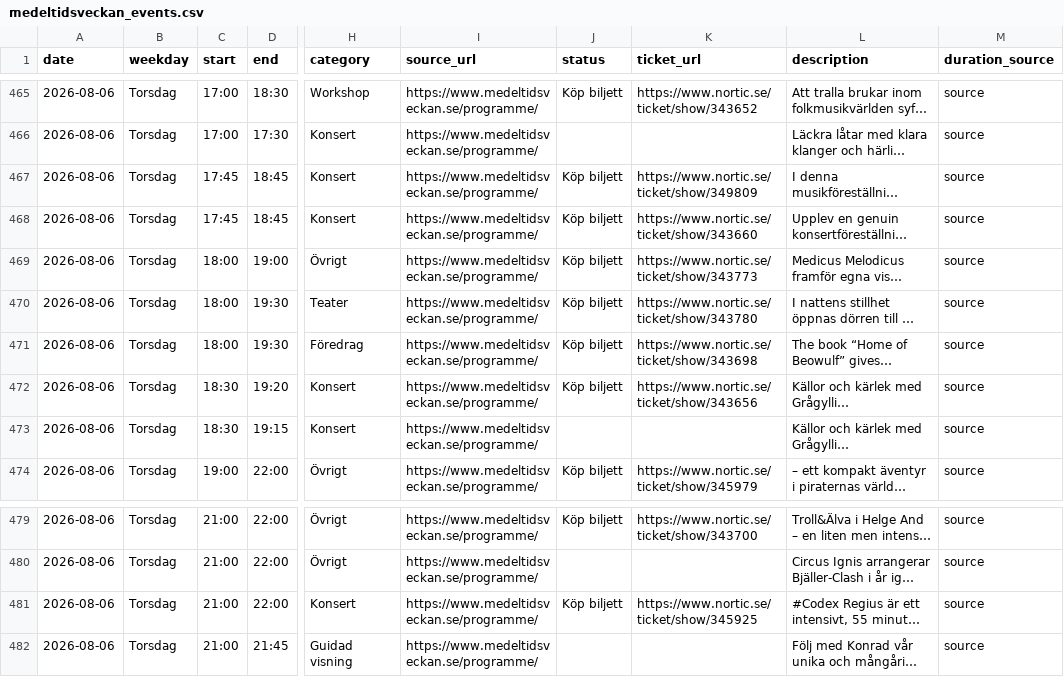
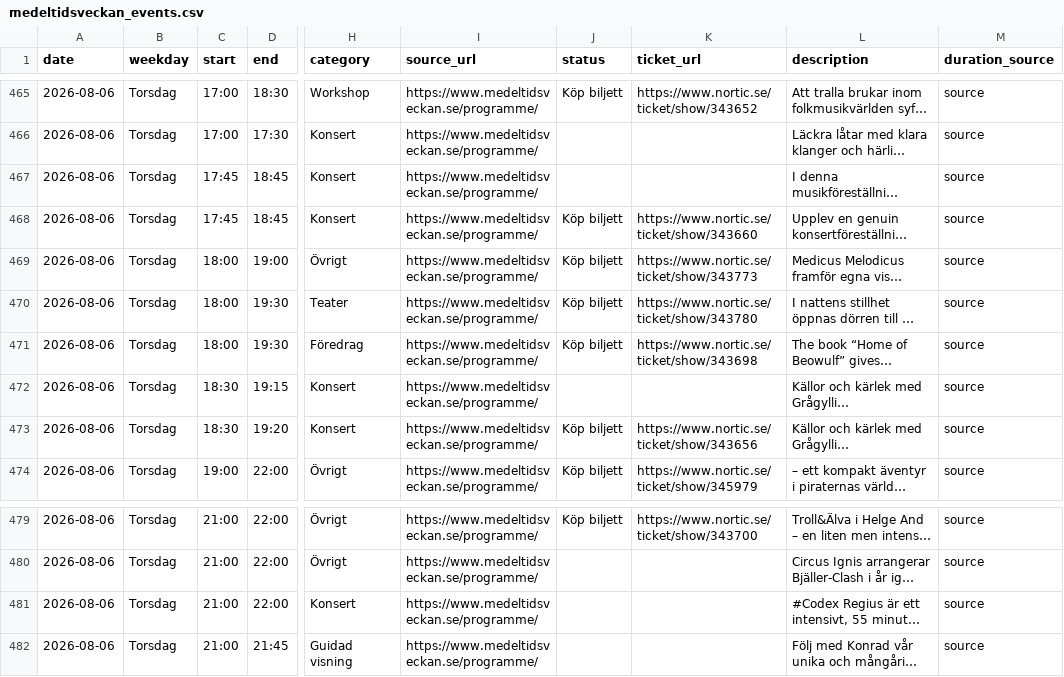
Before and after one commit to RoundaboutSkid/mtvschema, a CSV file: medeltidsveckan_output/medeltidsveckan_events.csv, drawn as a sheet; only a part is shown, gaps mark what is left out; long unchanged cells end in …; the diff names each change by its address in the sheet, - before the commit and + after, or states it on an @@ line.

```diff
--- a/medeltidsveckan_output/medeltidsveckan_events.csv
+++ b/medeltidsveckan_output/medeltidsveckan_events.csv
-J467 (status): Köp biljett
+J467 (status): (empty)
-K467 (ticket_url): https://www.nortic.se/ticket/show/349809
+K467 (ticket_url): (empty)
@@ row 473 moved to row 472: 2026-08-06 @@
-J481 (status): Köp biljett
+J481 (status): (empty)
-K481 (ticket_url): https://www.nortic.se/ticket/show/345925
+K481 (ticket_url): (empty)
```
Also changed, not shown: 3 other files.
